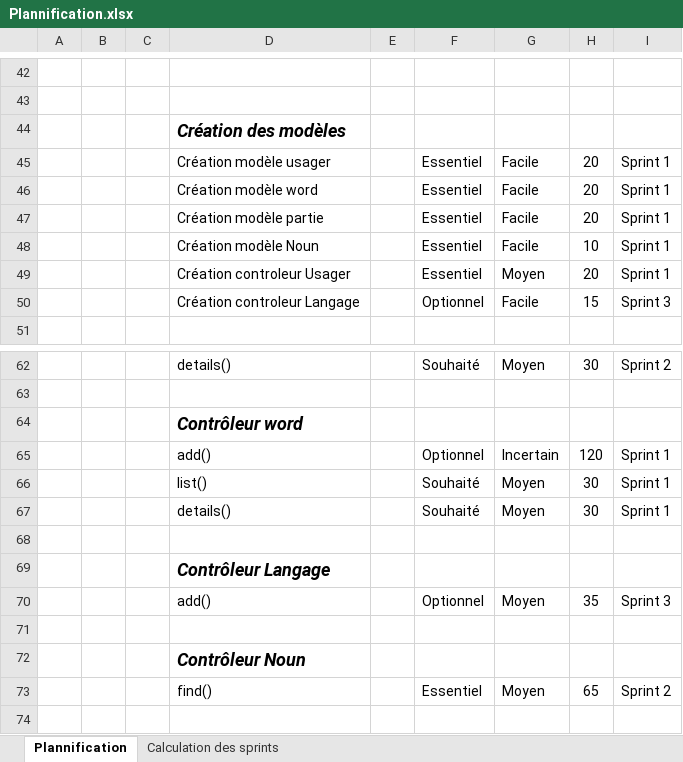
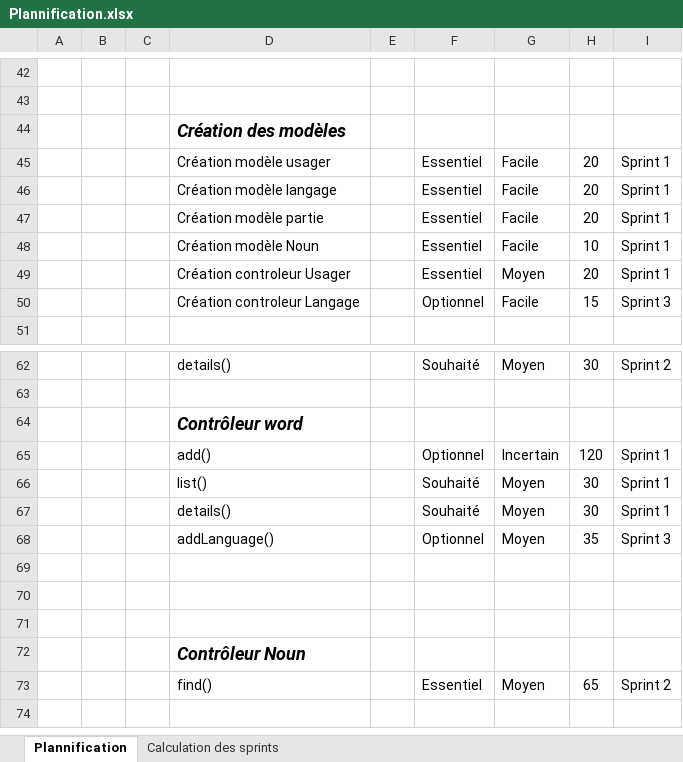
Before and after one commit to Nuoram953/Shift, an Excel workbook: C61/Phase 1/Plannification.xlsx, sheet Plannification, drawn as a sheet; only a part is shown, gaps mark what is left out; values as stored, in another font and other column widths than the file's, no borders; table styles not drawn; removed rows and columns are numbered as before the commit, all else as after; the diff names each change by its address in the sheet, - before the commit and + after, or states it on an @@ line.

Commit message:
Added Game and Language controllers

```diff
--- a/C61/Phase 1/Plannification.xlsx (sheet Plannification)
+++ b/C61/Phase 1/Plannification.xlsx (sheet Plannification)
-D46: Création modèle word
+D46: Création modèle langage
+row 68:  |  |  | addLanguage() |  | Optionnel | Moyen | 35 | Sprint 3
-D70: Contrôleur Langage
+D70: (empty)
-row 70:  |  |  | add() |  | Optionnel | Moyen | 35 | Sprint 3
```
Also changed, not shown: 6 other files.
